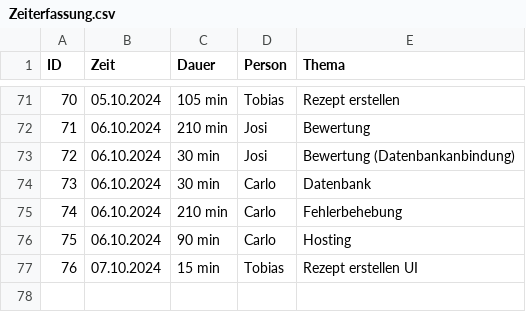
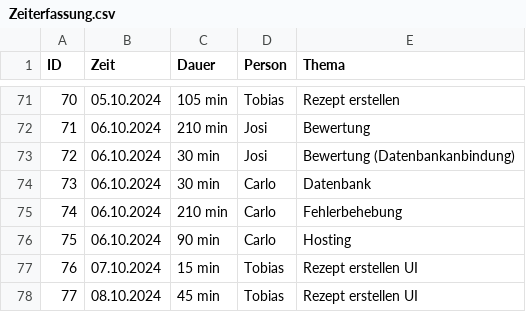
Before and after one commit to Software-Engineering-I-HWR/GourmetGuide, a CSV file: Zeiterfassung.csv, drawn as a sheet; only a part is shown, gaps mark what is left out; the diff names each change by its address in the sheet, - before the commit and + after, or states it on an @@ line.

Commit message:
Update Zeiterfassung.csv

```diff
--- a/Zeiterfassung.csv
+++ b/Zeiterfassung.csv
+row 78: 77 | 08.10.2024 | 45 min | Tobias | Rezept erstellen UI
```
